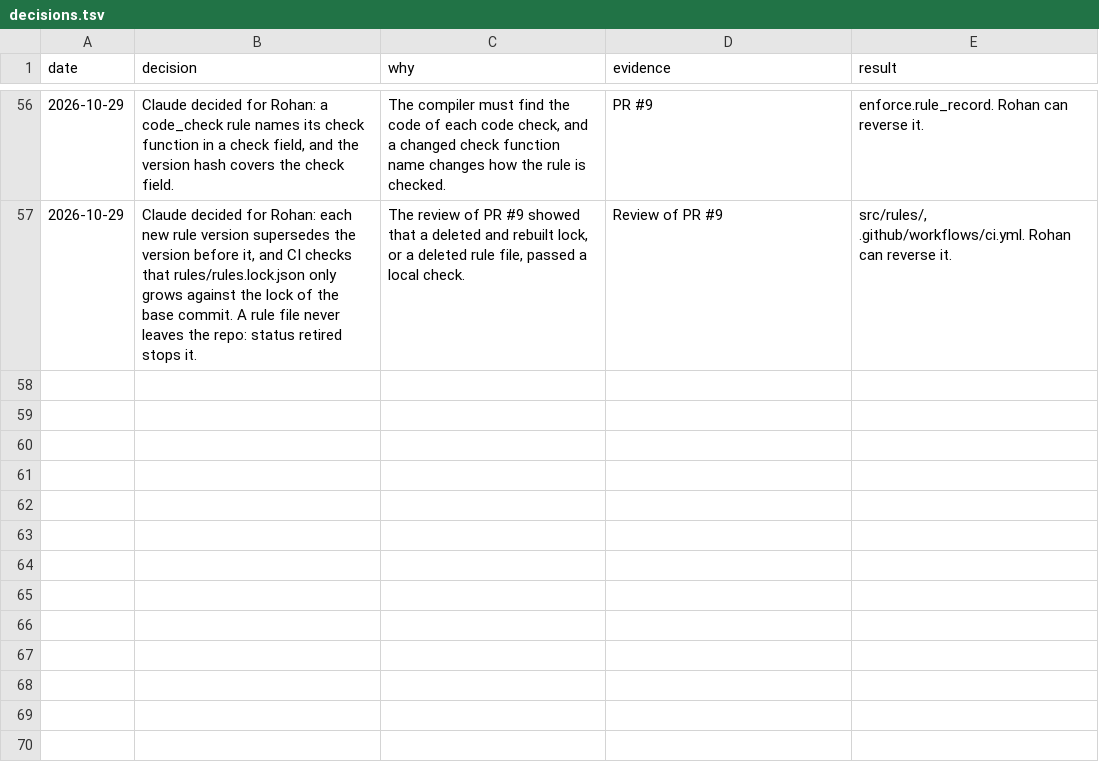
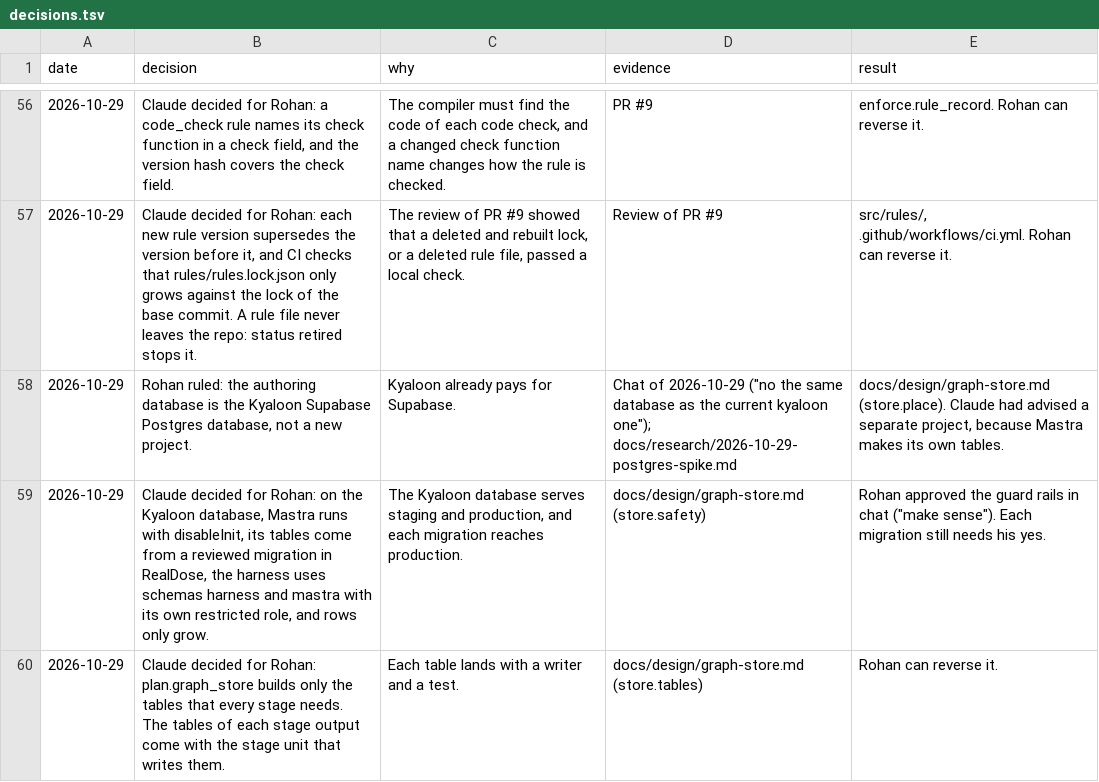
Before and after one commit to Ronitron007/product-eval-harness, a TSV file: docs/decisions.tsv, drawn as a sheet; only a part is shown, gaps mark what is left out; the diff names each change by its address in the sheet, - before the commit and + after, or states it on an @@ line.

```diff
--- a/docs/decisions.tsv
+++ b/docs/decisions.tsv
+row 58: 2026-10-29 | Rohan ruled: the authoring database is the Kyaloon Supabase Postgres database, not a new project. | Kyaloon already pays for Supabase. | Chat of 2026-10-29 ("no the same database as the current kyaloon one"); docs/research/2026-10-29-postgres-spike.md | docs/design/graph-store.md (store.place). Claude had advised a separate project, because Mastra makes its own tables.
+row 59: 2026-10-29 | Claude decided for Rohan: on the Kyaloon database, Mastra runs with disableInit, its tables come from a reviewed migration in RealDose, the harness uses schemas harness and mastra with its own restricted role, and rows only grow. | The Kyaloon database serves staging and production, and each migration reaches production. | docs/design/graph-store.md (store.safety) | Rohan approved the guard rails in chat ("make sense"). Each migration still needs his yes.
+row 60: 2026-10-29 | Claude decided for Rohan: plan.graph_store builds only the tables that every stage needs. The tables of each stage output come with the stage unit that writes them. | Each table lands with a writer and a test. | docs/design/graph-store.md (store.tables) | Rohan can reverse it.
```
Also changed, not shown: 7 other files.
